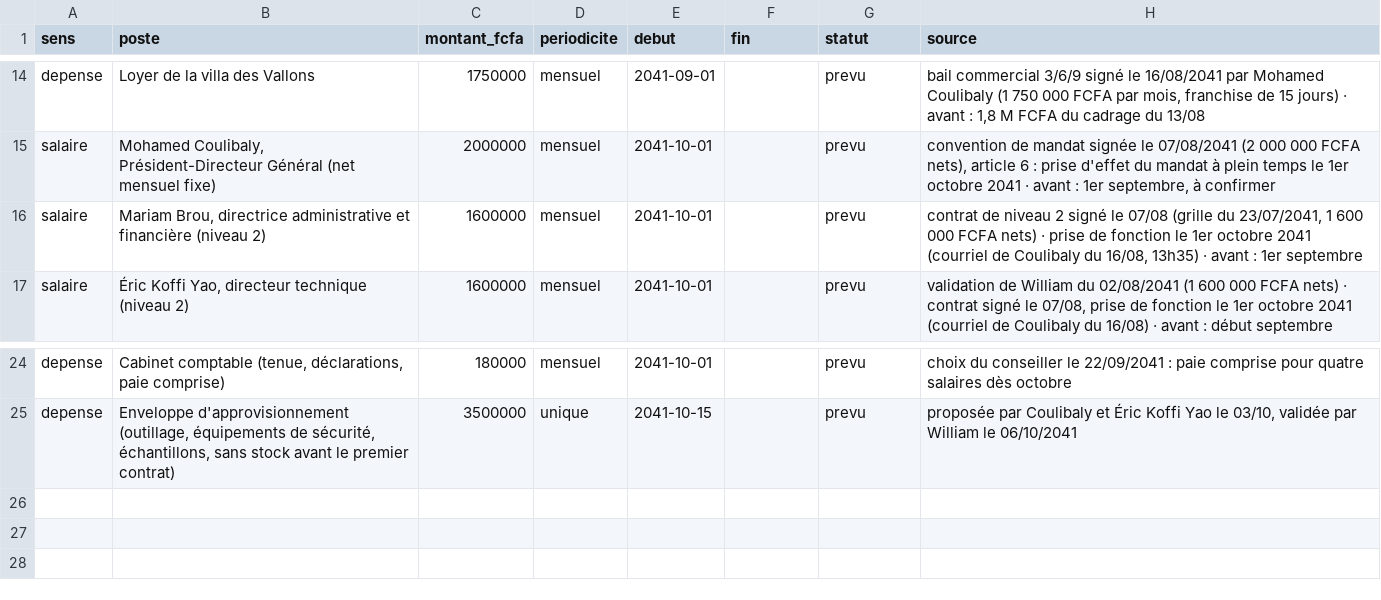
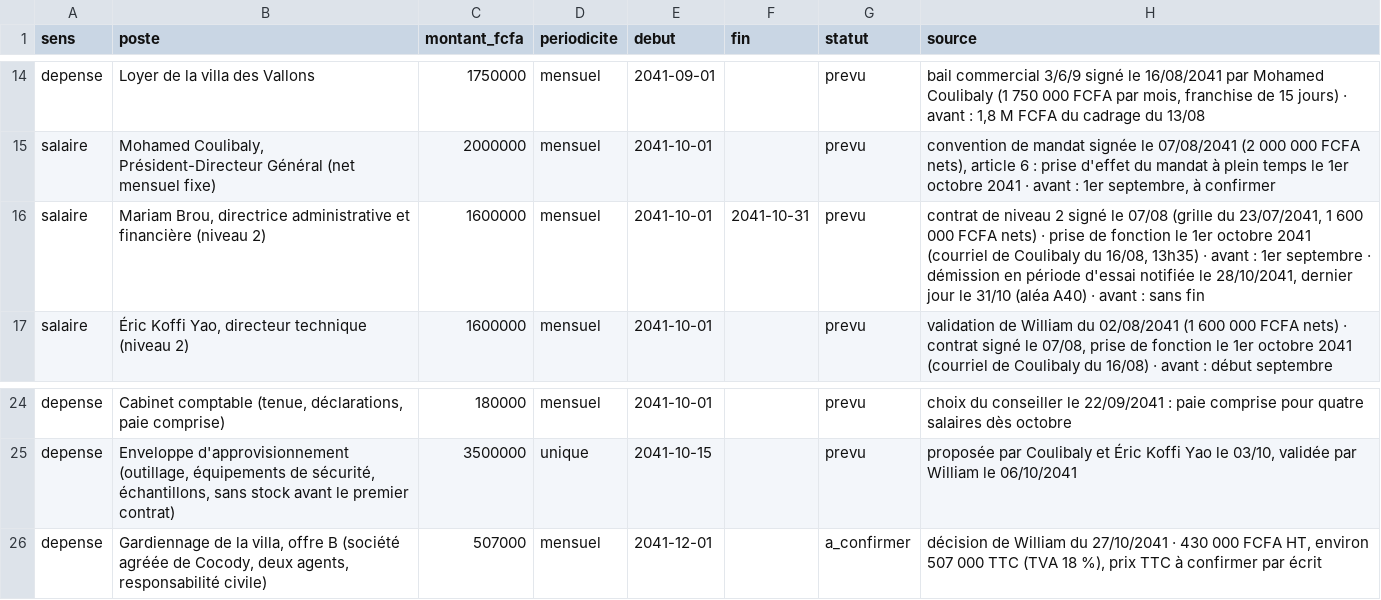
Before and after one commit to ossimiossimiwilliam10-cyber/simulation-william, a CSV file: etat/societe-engagements.csv, drawn as a sheet; only a part is shown, gaps mark what is left out.

Commit message:
tour n° 178 : lundi 28 octobre 2041 16h24 (Mariam Brou quitte la société en période d'essai)

```diff
--- a/etat/societe-engagements.csv
+++ b/etat/societe-engagements.csv
@@ -15,3 +15,3 @@ depense;Loyer de la villa des Vallons;1750000;mensuel;2041-09-01;;prevu;bail com
 salaire;Mohamed Coulibaly, Président-Directeur Général (net mensuel fixe);2000000;mensuel;2041-10-01;;prevu;convention de mandat signée le 07/08/2041 (2 000 000 FCFA nets), article 6 : prise d'effet du mandat à plein temps le 1er octobre 2041 · avant : 1er septembre, à confirmer
-salaire;Mariam Brou, directrice administrative et financière (niveau 2);1600000;mensuel;2041-10-01;;prevu;contrat de niveau 2 signé le 07/08 (grille du 23/07/2041, 1 600 000 FCFA nets) · prise de fonction le 1er octobre 2041 (courriel de Coulibaly du 16/08, 13h35) · avant : 1er septembre
+salaire;Mariam Brou, directrice administrative et financière (niveau 2);1600000;mensuel;2041-10-01;2041-10-31;prevu;contrat de niveau 2 signé le 07/08 (grille du 23/07/2041, 1 600 000 FCFA nets) · prise de fonction le 1er octobre 2041 (courriel de Coulibaly du 16/08, 13h35) · avant : 1er septembre · démission en période d'essai notifiée le 28/10/2041, dernier jour le 31/10 (aléa A40) · avant : sans fin
 salaire;Éric Koffi Yao, directeur technique (niveau 2);1600000;mensuel;2041-10-01;;prevu;validation de William du 02/08/2041 (1 600 000 FCFA nets) · contrat signé le 07/08, prise de fonction le 1er octobre 2041 (courriel de Coulibaly du 16/08) · avant : début septembre
@@ -25 +25,2 @@ depense;Cabinet comptable (tenue, déclarations, paie comprise);180000;mensuel;2
 depense;Enveloppe d'approvisionnement (outillage, équipements de sécurité, échantillons, sans stock avant le premier contrat);3500000;unique;2041-10-15;;prevu;proposée par Coulibaly et Éric Koffi Yao le 03/10, validée par William le 06/10/2041
+depense;Gardiennage de la villa, offre B (société agréée de Cocody, deux agents, responsabilité civile);507000;mensuel;2041-12-01;;a_confirmer;décision de William du 27/10/2041 · 430 000 FCFA HT, environ 507 000 TTC (TVA 18 %), prix TTC à confirmer par écrit
```
Also changed, not shown: etat/agenda.csv, etat/savoir.csv, 13 other files.
